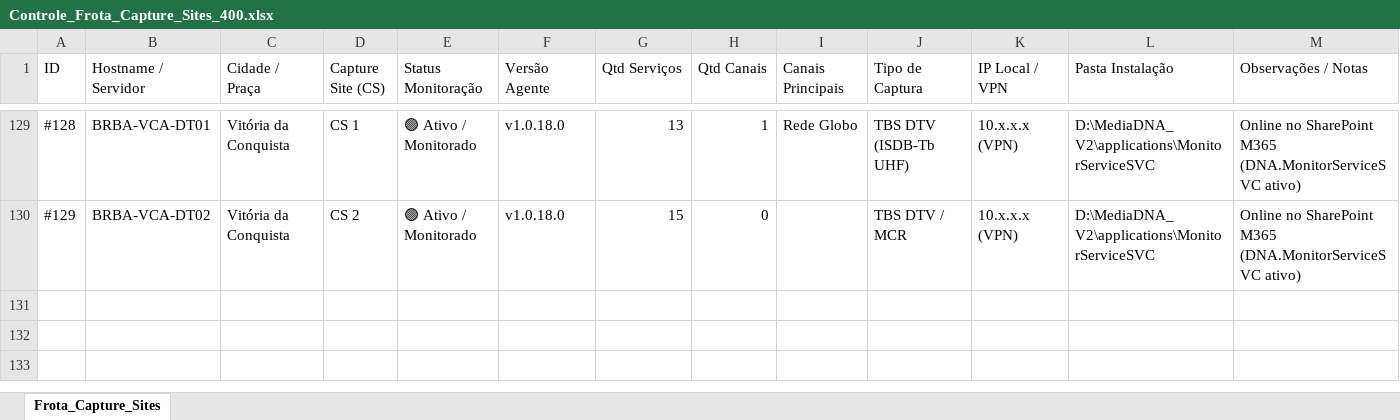
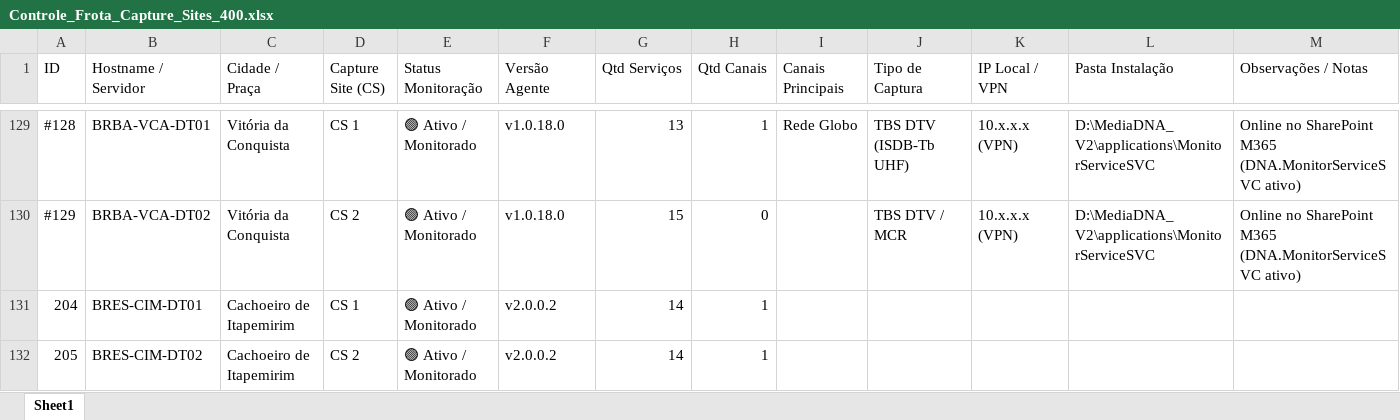
Before and after one commit to CleberSGoncalves/Monitor_Servicos, an Excel workbook: Controle_Frota_Capture_Sites_400.xlsx, sheet Sheet1, drawn as a sheet; only a part is shown, gaps mark what is left out; values as stored, in another font and other column widths than the file's, no cell formats; the diff names each change by its address in the sheet, - before the commit and + after, or states it on an @@ line.

```diff
--- a/Controle_Frota_Capture_Sites_400.xlsx (sheet Sheet1)
+++ b/Controle_Frota_Capture_Sites_400.xlsx (sheet Sheet1)
-sheet tab: Frota_Capture_Sites
+sheet tab: Sheet1
+row 131: 204 | BRES-CIM-DT01 | Cachoeiro de Itapemirim | CS 1 | 🟢 Ativo / Monitorado | v2.0.0.2 | 14 | 1
+row 132: 205 | BRES-CIM-DT02 | Cachoeiro de Itapemirim | CS 2 | 🟢 Ativo / Monitorado | v2.0.0.2 | 14 | 1
```
Also changed, not shown: cell formats, CS_Brasil_ATRIA.xlsx, 8 other files.
